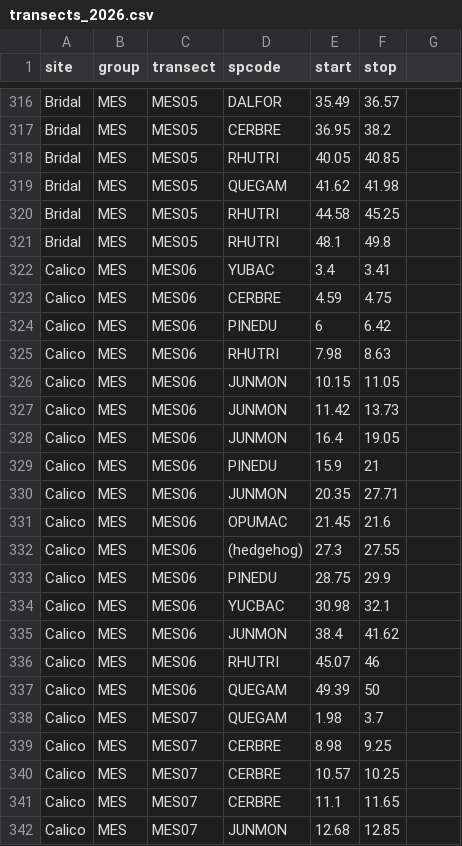
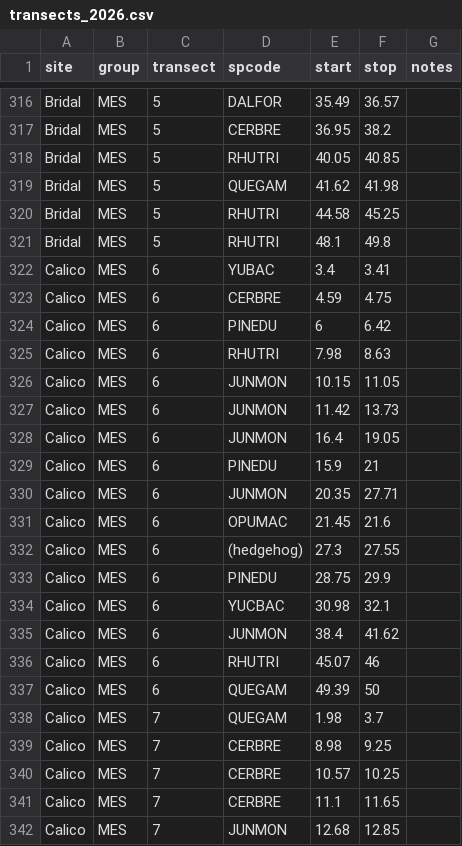
Before and after one commit to schwilklab/biol3405-data, a CSV file: data/sacramentos/transects_2026.csv, drawn as a sheet; only a part is shown, gaps mark what is left out; the diff covers the shown part only; the diff names each change by its address in the sheet, - before the commit and + after, or states it on an @@ line.

```diff
--- a/data/sacramentos/transects_2026.csv
+++ b/data/sacramentos/transects_2026.csv
-G1: (empty)
+G1: notes
-C316:C321 (transect): MES05
+C316:C321 (transect): 5
-C322:C337 (transect): MES06
+C322:C337 (transect): 6
-C338:C342 (transect): MES07
+C338:C342 (transect): 7
```
Also changed, not shown: 91 edited cells elsewhere in this file, 1 other file.
